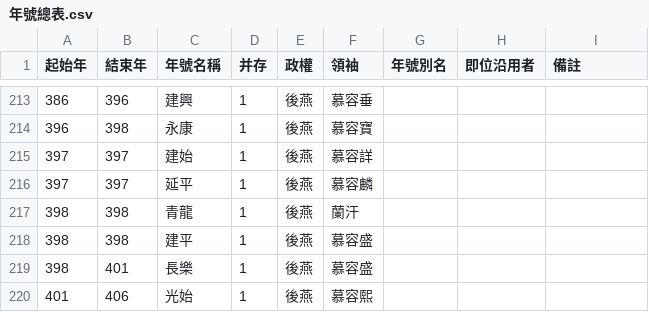
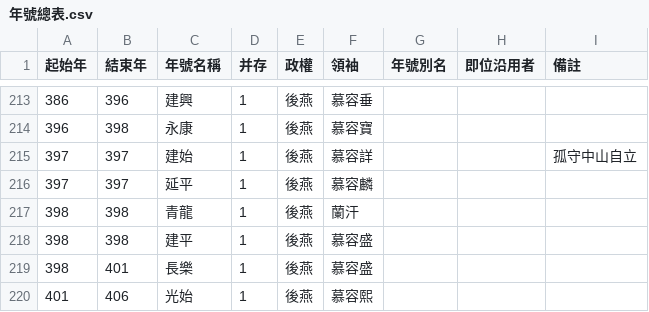
Before and after one commit to gamefang/zizhitongjian, a CSV file: 1_數據表/1.2_政權年代表/年號總表.csv, drawn as a sheet; only a part is shown, gaps mark what is left out.

```diff
--- a/1_數據表/1.2_政權年代表/年號總表.csv
+++ b/1_數據表/1.2_政權年代表/年號總表.csv
@@ -214,3 +214,3 @@
 396,398,永康,1,後燕,慕容寶,,,
-397,397,建始,1,後燕,慕容詳,,,
+397,397,建始,1,後燕,慕容詳,,,孤守中山自立
 397,397,延平,1,後燕,慕容麟,,,
```
Also changed, not shown: 1_數據表/1.1_通鑑目録/章節表.csv, 2_世系圖表/2.2_并立政權/晉/十六國/後燕世系表.csv, 6 other files.
